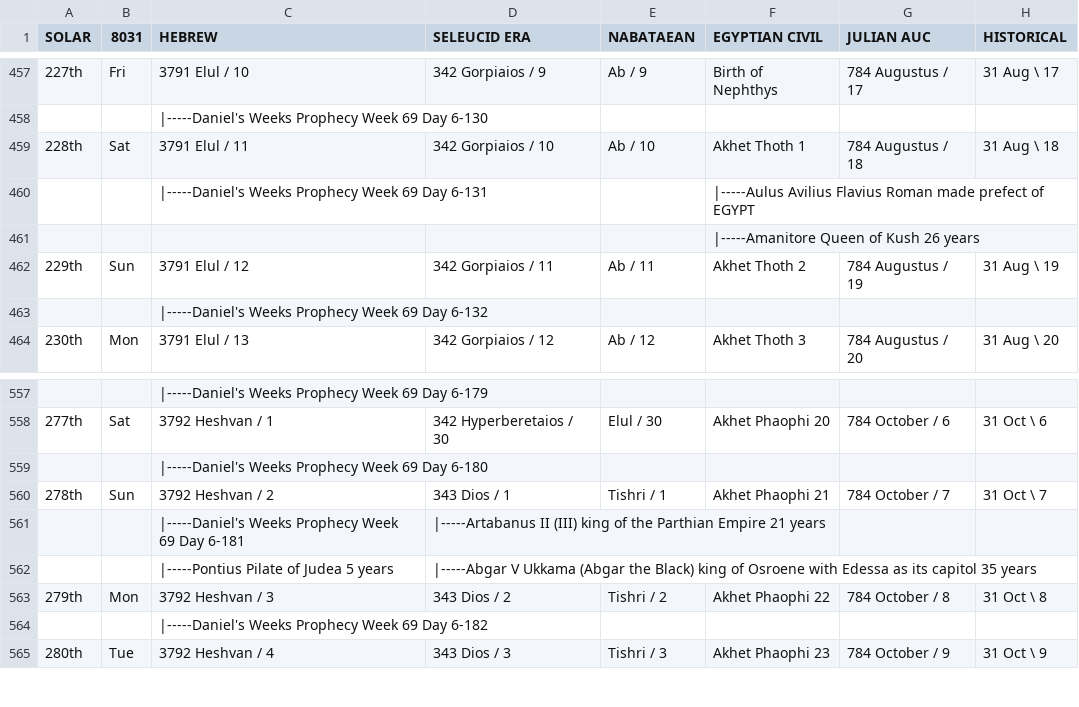
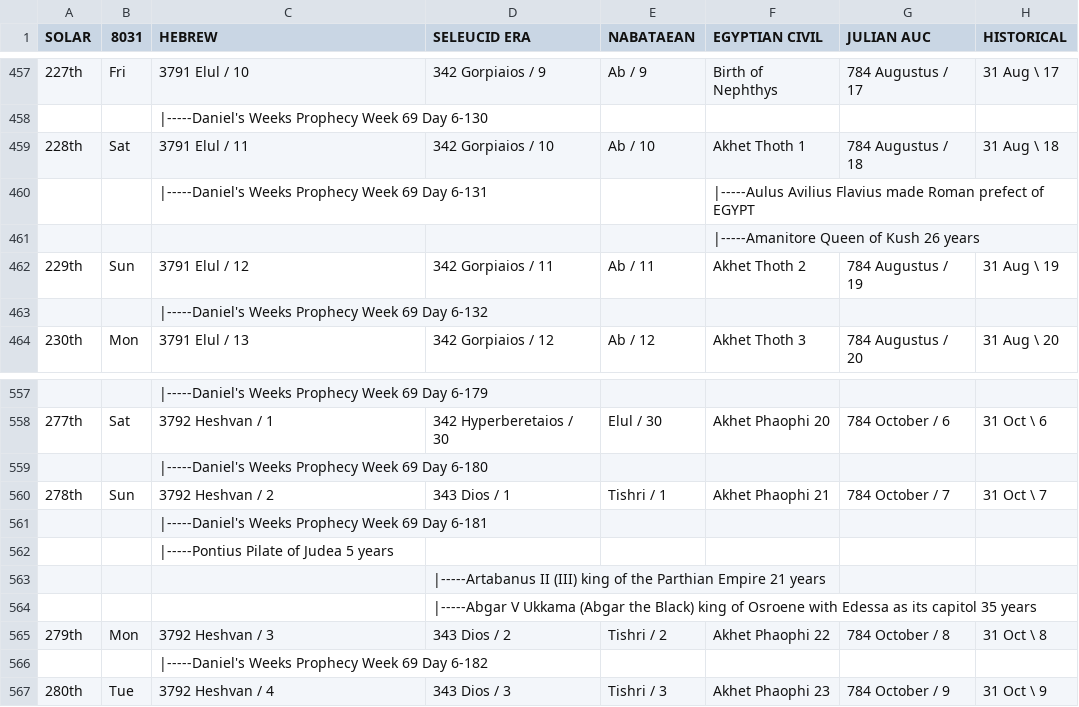
Before and after one commit to calendarinhistory/calendar-viewer, a CSV file: CalendarApp/Historical_31_AD.csv, drawn as a sheet; only a part is shown, gaps mark what is left out.

Commit message:
Add files via upload

```diff
--- a/CalendarApp/Historical_31_AD.csv
+++ b/CalendarApp/Historical_31_AD.csv
@@ -459,3 +459,3 @@ SOLAR,8031,HEBREW,SELEUCID ERA,NABATAEAN,EGYPTIAN CIVIL,JULIAN AUC,HISTORICAL
 228th,Sat,3791 Elul / 11,342 Gorpiaios / 10,Ab / 10,Akhet Thoth 1,784 Augustus / 18,31 Aug \ 18
-,,|-----Daniel's Weeks Prophecy Week 69 Day 6-131,,,|-----Aulus Avilius Flavius Roman made prefect of EGYPT ,,
+,,|-----Daniel's Weeks Prophecy Week 69 Day 6-131,,,|-----Aulus Avilius Flavius made Roman prefect of EGYPT ,,
 ,,,,,|-----Amanitore Queen of Kush 26 years,,
@@ -560,4 +560,6 @@ SOLAR,8031,HEBREW,SELEUCID ERA,NABATAEAN,EGYPTIAN CIVIL,JULIAN AUC,HISTORICAL
 278th,Sun,3792 Heshvan / 2,343 Dios / 1,Tishri / 1,Akhet Phaophi 21,784 October / 7,31 Oct \ 7
-,,|-----Daniel's Weeks Prophecy Week 69 Day 6-181,|-----Artabanus II (III) king of the Parthian Empire 21 years,,,,
-,,|-----Pontius Pilate of Judea 5 years,|-----Abgar V Ukkama (Abgar the Black) king of Osroene with Edessa as its capitol 35 years,,,,
+,,|-----Daniel's Weeks Prophecy Week 69 Day 6-181,,,,,
+,,|-----Pontius Pilate of Judea 5 years,,,,,
+,,,|-----Artabanus II (III) king of the Parthian Empire 21 years,,,,
+,,,|-----Abgar V Ukkama (Abgar the Black) king of Osroene with Edessa as its capitol 35 years,,,,
 279th,Mon,3792 Heshvan / 3,343 Dios / 2,Tishri / 2,Akhet Phaophi 22,784 October / 8,31 Oct \ 8
```
